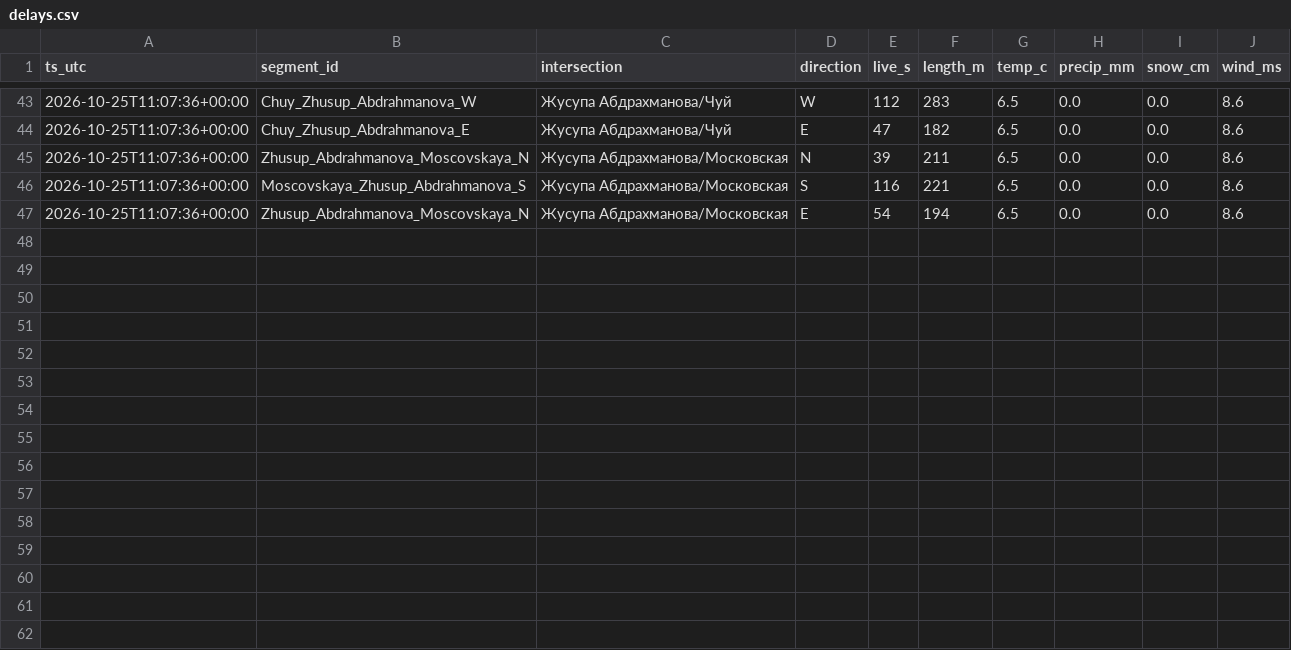
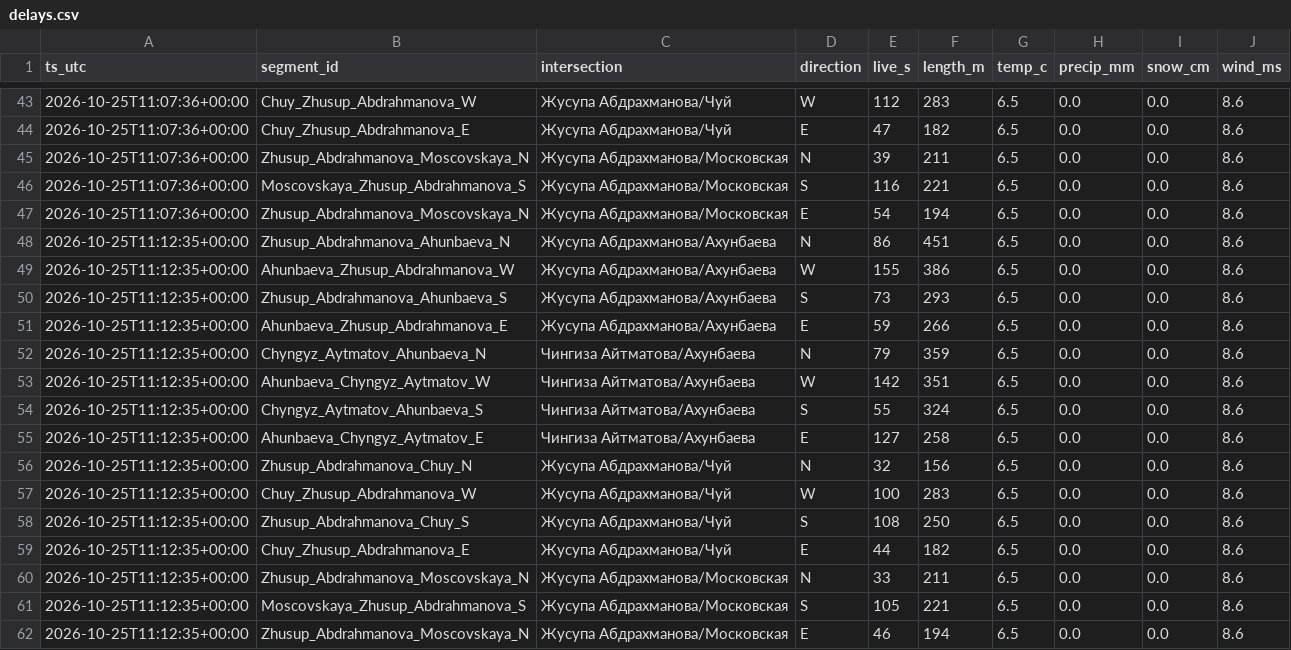
Before and after one commit to Begimai-gif/bishkek-intersection-delays, a CSV file: data/delays.csv, drawn as a sheet; only a part is shown, gaps mark what is left out.

Commit message:
data 2026-10-25T11:13:07Z

```diff
--- a/data/delays.csv
+++ b/data/delays.csv
@@ -47 +47,16 @@ ts_utc,segment_id,intersection,direction,live_s,length_m,temp_c,precip_mm,snow_c
 2026-10-25T11:07:36+00:00,Zhusup_Abdrahmanova_Moscovskaya_N,Жусупа Абдрахманова/Московская,E,54,194,6.5,0.0,0.0,8.6
+2026-10-25T11:12:35+00:00,Zhusup_Abdrahmanova_Ahunbaeva_N,Жусупа Абдрахманова/Ахунбаева,N,86,451,6.5,0.0,0.0,8.6
+2026-10-25T11:12:35+00:00,Ahunbaeva_Zhusup_Abdrahmanova_W,Жусупа Абдрахманова/Ахунбаева,W,155,386,6.5,0.0,0.0,8.6
+2026-10-25T11:12:35+00:00,Zhusup_Abdrahmanova_Ahunbaeva_S,Жусупа Абдрахманова/Ахунбаева,S,73,293,6.5,0.0,0.0,8.6
+2026-10-25T11:12:35+00:00,Ahunbaeva_Zhusup_Abdrahmanova_E,Жусупа Абдрахманова/Ахунбаева,E,59,266,6.5,0.0,0.0,8.6
+2026-10-25T11:12:35+00:00,Chyngyz_Aytmatov_Ahunbaeva_N,Чингиза Айтматова/Ахунбаева,N,79,359,6.5,0.0,0.0,8.6
+2026-10-25T11:12:35+00:00,Ahunbaeva_Chyngyz_Aytmatov_W,Чингиза Айтматова/Ахунбаева,W,142,351,6.5,0.0,0.0,8.6
+2026-10-25T11:12:35+00:00,Chyngyz_Aytmatov_Ahunbaeva_S,Чингиза Айтматова/Ахунбаева,S,55,324,6.5,0.0,0.0,8.6
+2026-10-25T11:12:35+00:00,Ahunbaeva_Chyngyz_Aytmatov_E,Чингиза Айтматова/Ахунбаева,E,127,258,6.5,0.0,0.0,8.6
+2026-10-25T11:12:35+00:00,Zhusup_Abdrahmanova_Chuy_N,Жусупа Абдрахманова/Чуй,N,32,156,6.5,0.0,0.0,8.6
+2026-10-25T11:12:35+00:00,Chuy_Zhusup_Abdrahmanova_W,Жусупа Абдрахманова/Чуй,W,100,283,6.5,0.0,0.0,8.6
+2026-10-25T11:12:35+00:00,Zhusup_Abdrahmanova_Chuy_S,Жусупа Абдрахманова/Чуй,S,108,250,6.5,0.0,0.0,8.6
+2026-10-25T11:12:35+00:00,Chuy_Zhusup_Abdrahmanova_E,Жусупа Абдрахманова/Чуй,E,44,182,6.5,0.0,0.0,8.6
+2026-10-25T11:12:35+00:00,Zhusup_Abdrahmanova_Moscovskaya_N,Жусупа Абдрахманова/Московская,N,33,211,6.5,0.0,0.0,8.6
+2026-10-25T11:12:35+00:00,Moscovskaya_Zhusup_Abdrahmanova_S,Жусупа Абдрахманова/Московская,S,105,221,6.5,0.0,0.0,8.6
+2026-10-25T11:12:35+00:00,Zhusup_Abdrahmanova_Moscovskaya_N,Жусупа Абдрахманова/Московская,E,46,194,6.5,0.0,0.0,8.6
```
